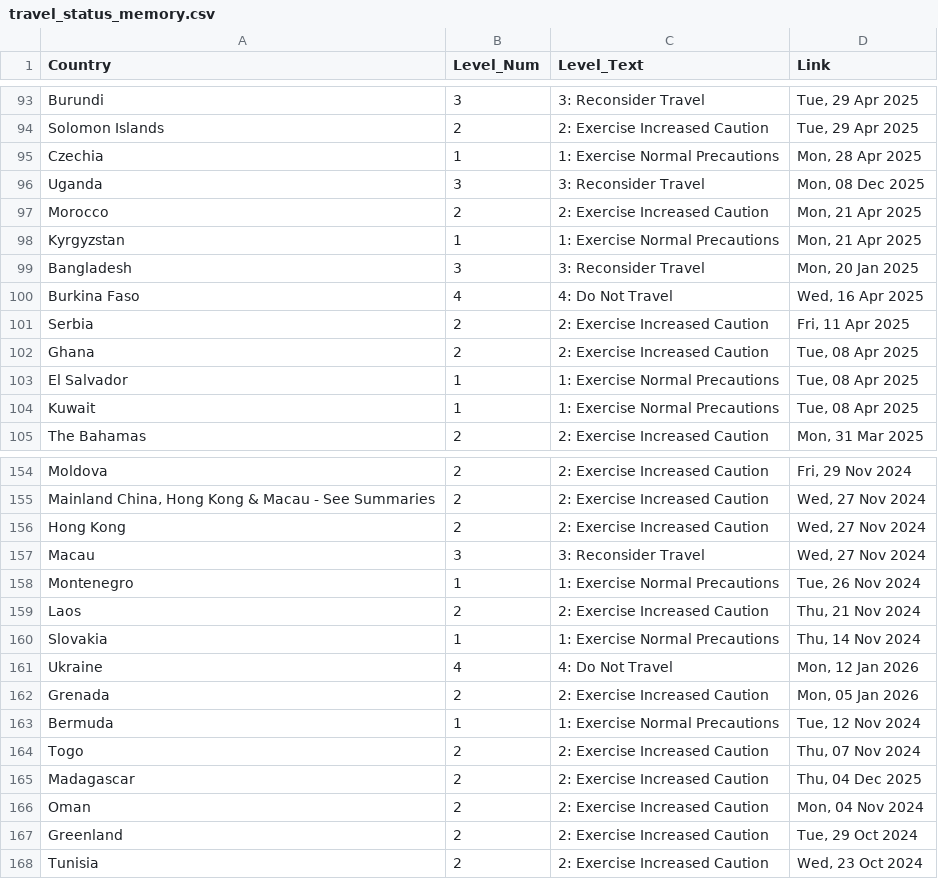
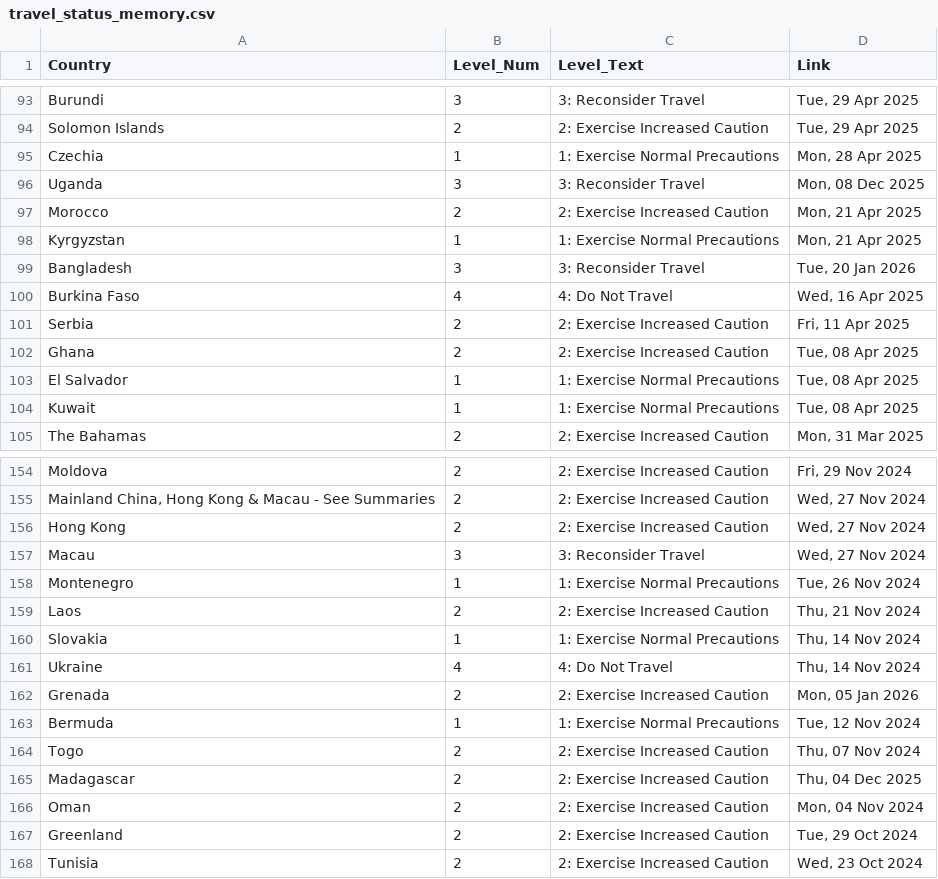
Before and after one commit to hyselee09-stack/ai-consul-bot, a CSV file: travel_status_memory.csv, drawn as a sheet; only a part is shown, gaps mark what is left out.

```diff
--- a/travel_status_memory.csv
+++ b/travel_status_memory.csv
@@ -98,3 +98,3 @@ Morocco,2,2: Exercise Increased Caution,"Mon, 21 Apr 2025"
 Kyrgyzstan,1,1: Exercise Normal Precautions,"Mon, 21 Apr 2025"
-Bangladesh,3,3: Reconsider Travel,"Mon, 20 Jan 2025"
+Bangladesh,3,3: Reconsider Travel,"Tue, 20 Jan 2026"
 Burkina Faso,4,4: Do Not Travel,"Wed, 16 Apr 2025"
@@ -160,3 +160,3 @@ Laos,2,2: Exercise Increased Caution,"Thu, 21 Nov 2024"
 Slovakia,1,1: Exercise Normal Precautions,"Thu, 14 Nov 2024"
-Ukraine,4,4: Do Not Travel,"Mon, 12 Jan 2026"
+Ukraine,4,4: Do Not Travel,"Thu, 14 Nov 2024"
 Grenada,2,2: Exercise Increased Caution,"Mon, 05 Jan 2026"
```
